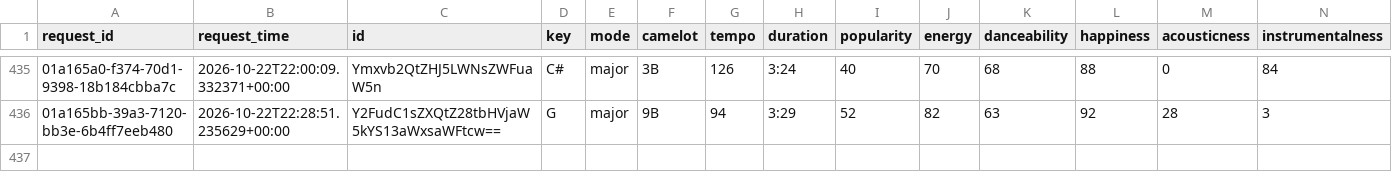
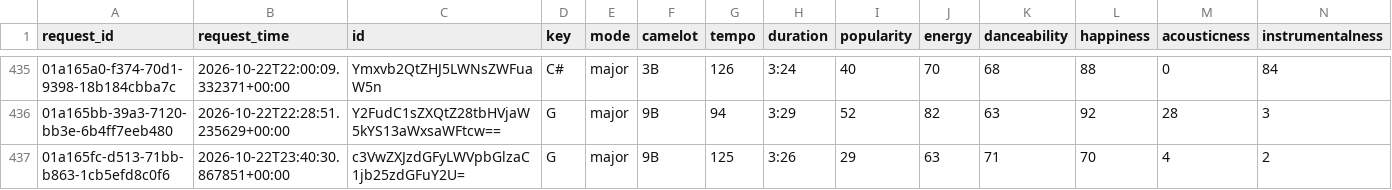
Before and after one commit to jdmremi/kcpr, a CSV file: track_analysis.csv, drawn as a sheet; only a part is shown, gaps mark what is left out; rows hold the shown columns only; the diff names each change by its address in the sheet, - before the commit and + after, or states it on an @@ line.

```diff
--- a/track_analysis.csv
+++ b/track_analysis.csv
+row 437: 01a165fc-d513-71bb-b863-1cb5efd8c0f6 | 2026-10-22T23:40:30.867851+00:00 | c3VwZXJzdGFyLWVpbGlzaC1jb25zdGFuY2U= | G | major | 9B | 125 | 3:26 | 29 | 63 | 71 | 70 | 4 | 2
```
Also changed, not shown: now_playing.csv, track_metadata.csv, 1 other file.
